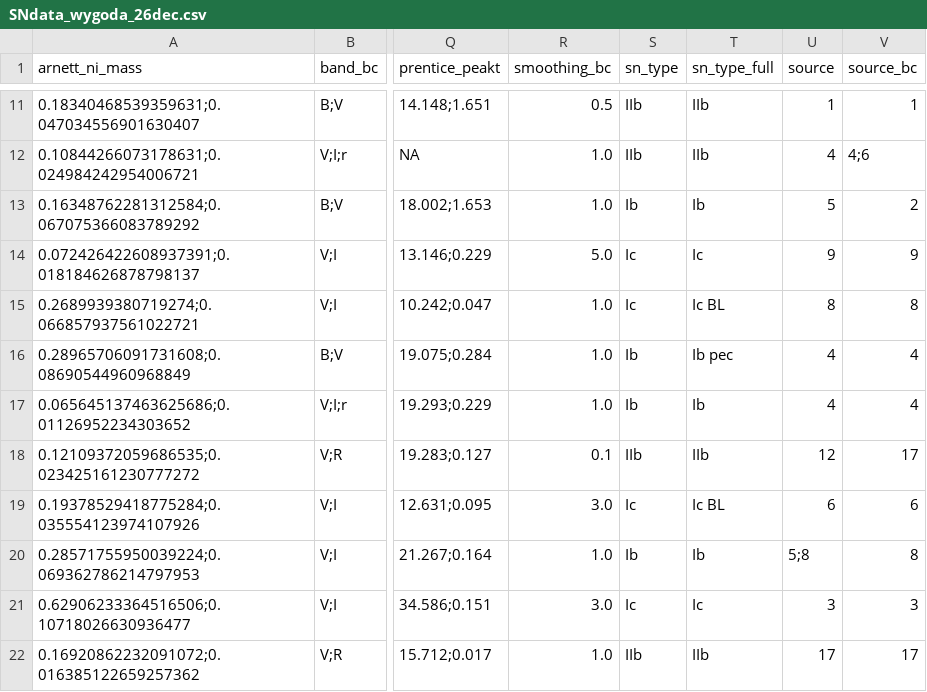
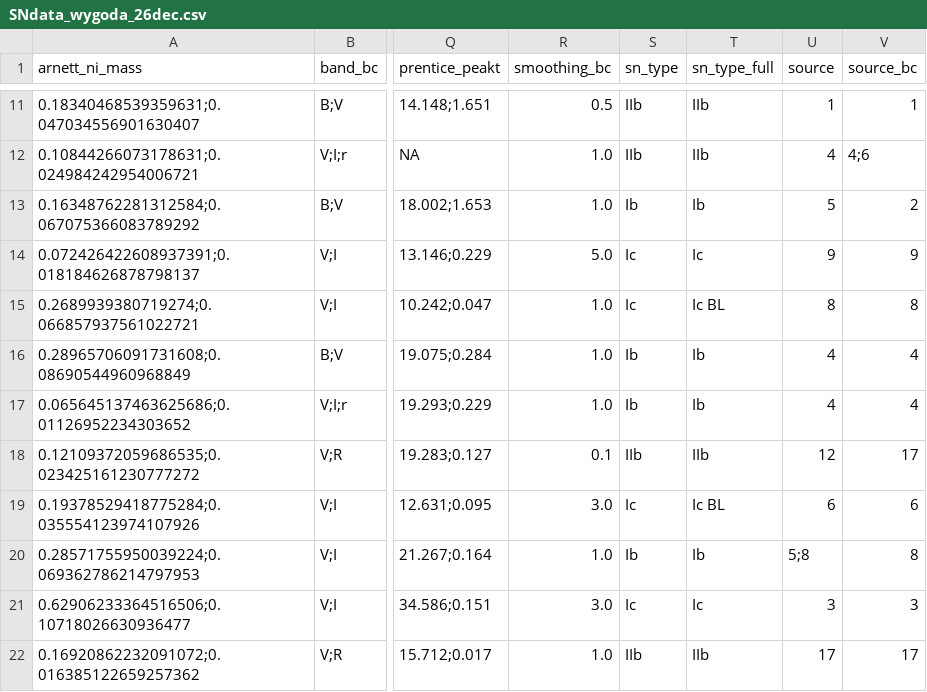
Before and after one commit to niliafsari/AnalyticLCModel, a CSV file: Data/SNdata_wygoda_26dec.csv, drawn as a sheet; only a part is shown, gaps mark what is left out; the diff names each change by its address in the sheet, - before the commit and + after, or states it on an @@ line.

```diff
--- a/Data/SNdata_wygoda_26dec.csv
+++ b/Data/SNdata_wygoda_26dec.csv
-T16 (sn_type_full): Ib pec
+T16 (sn_type_full): Ib
```
Also changed, not shown: Data/all_models_data.csv, Data/magnetar_2.csv, 53 other files.
